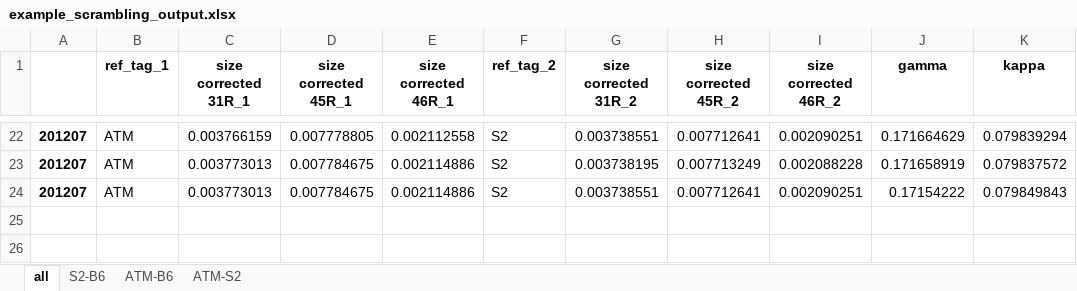
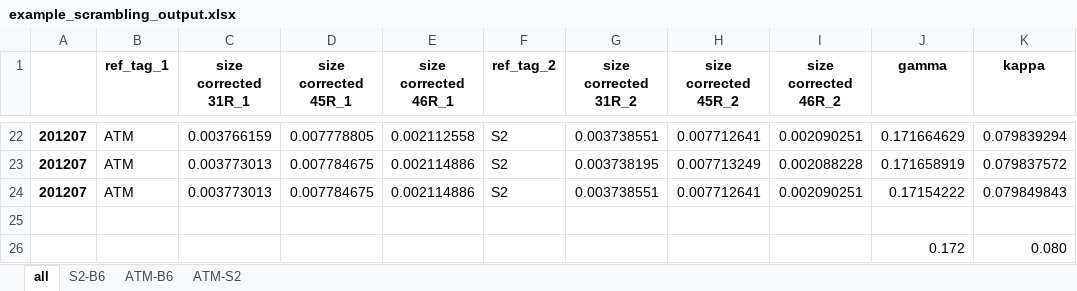
Before and after one commit to ckelly314/pyisotopomer, an Excel workbook: src/pyisotopomer/example_scrambling_output.xlsx, sheet all, drawn as a sheet; only a part is shown, gaps mark what is left out; values as stored, in another font and other column widths than the file's, no borders; the diff names each change by its address in the sheet, - before the commit and + after, or states it on an @@ line.

```diff
--- a/src/pyisotopomer/example_scrambling_output.xlsx (sheet all)
+++ b/src/pyisotopomer/example_scrambling_output.xlsx (sheet all)
+row 25: (empty)
+row 26:  |  |  |  |  |  |  |  |  | 0.172 | 0.080
```
Also changed, not shown: 2 other files.
